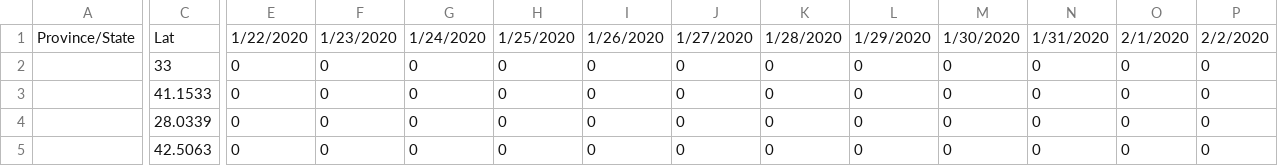
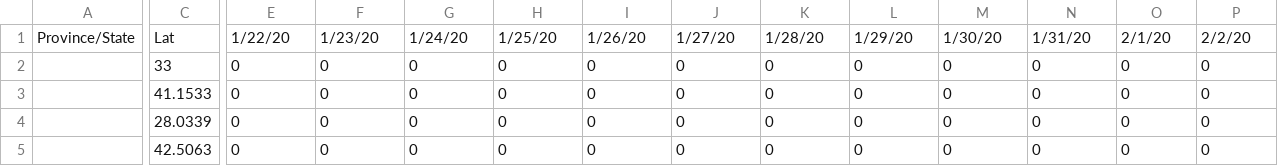
Before and after one commit to matsim-vsp/COVID-19, a CSV file: csse_covid_19_data/csse_covid_19_time_series/time_series_covid19_confirmed_global.csv, drawn as a sheet; only a part is shown, gaps mark what is left out; the diff covers the shown part only; the diff names each change by its address in the sheet, - before the commit and + after, or states it on an @@ line.

Commit message:
Update time_series_covid19_confirmed_global.csv

```diff
--- a/csse_covid_19_data/csse_covid_19_time_series/time_series_covid19_confirmed_global.csv
+++ b/csse_covid_19_data/csse_covid_19_time_series/time_series_covid19_confirmed_global.csv
-E1: 1/22/2020
+E1: 1/22/20
-F1: 1/23/2020
+F1: 1/23/20
-G1: 1/24/2020
+G1: 1/24/20
-H1: 1/25/2020
+H1: 1/25/20
-I1: 1/26/2020
+I1: 1/26/20
-J1: 1/27/2020
+J1: 1/27/20
-K1: 1/28/2020
+K1: 1/28/20
-L1: 1/29/2020
+L1: 1/29/20
-M1: 1/30/2020
+M1: 1/30/20
-N1: 1/31/2020
+N1: 1/31/20
-O1: 2/1/2020
+O1: 2/1/20
-P1: 2/2/2020
+P1: 2/2/20
```
Also changed, not shown: 51 edited cells elsewhere in this file.
